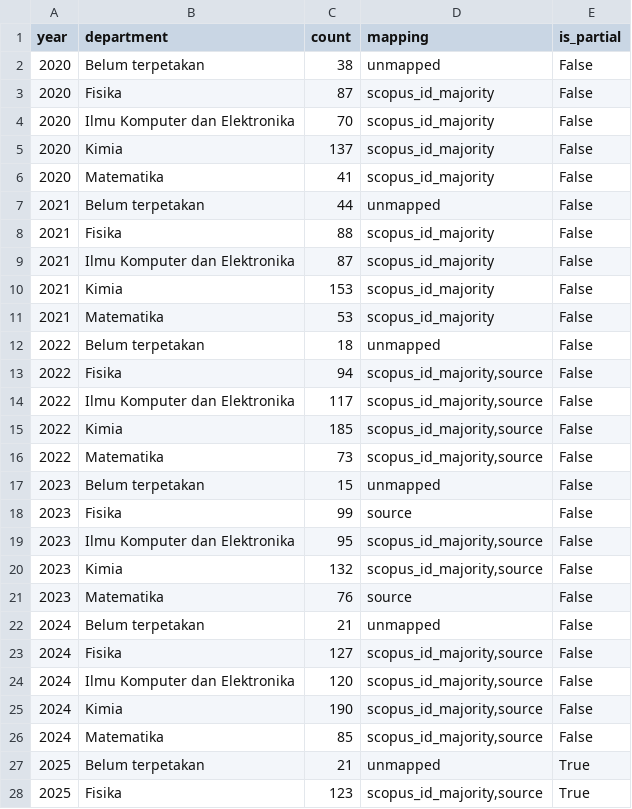
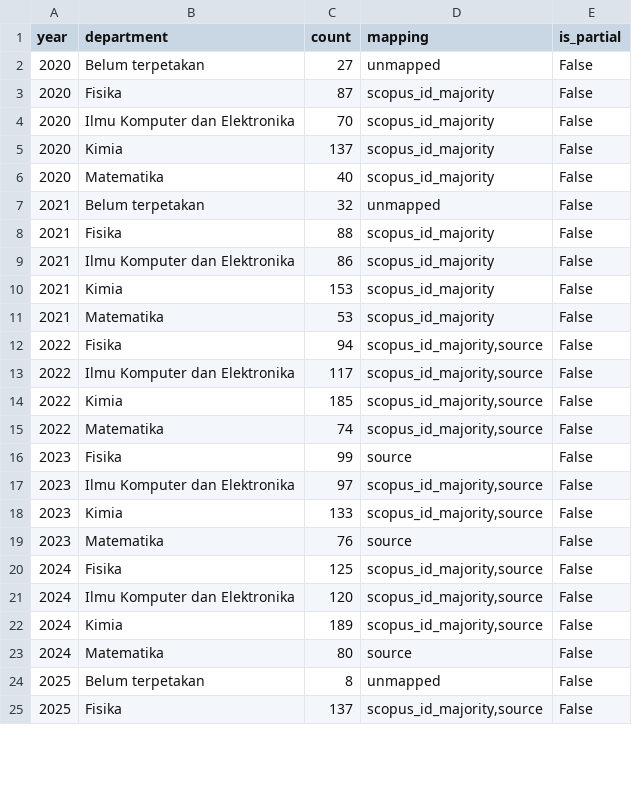
Before and after one commit to kristonova/laporan-dekan-2026, a CSV file: public/data/publications_by_year_dept.csv, drawn as a sheet; only a part is shown; the diff covers the shown part only.

```diff
--- a/public/data/publications_by_year_dept.csv
+++ b/public/data/publications_by_year_dept.csv
@@ -1,3 +1,3 @@
 year,department,count,mapping,is_partial
-2020,Belum terpetakan,38,unmapped,False
+2020,Belum terpetakan,27,unmapped,False
 2020,Fisika,87,scopus_id_majority,False
@@ -5,9 +5,8 @@ year,department,count,mapping,is_partial
 2020,Kimia,137,scopus_id_majority,False
-2020,Matematika,41,scopus_id_majority,False
-2021,Belum terpetakan,44,unmapped,False
+2020,Matematika,40,scopus_id_majority,False
+2021,Belum terpetakan,32,unmapped,False
 2021,Fisika,88,scopus_id_majority,False
-2021,Ilmu Komputer dan Elektronika,87,scopus_id_majority,False
+2021,Ilmu Komputer dan Elektronika,86,scopus_id_majority,False
 2021,Kimia,153,scopus_id_majority,False
 2021,Matematika,53,scopus_id_majority,False
-2022,Belum terpetakan,18,unmapped,False
 2022,Fisika,94,"scopus_id_majority,source",False
@@ -15,14 +14,12 @@ year,department,count,mapping,is_partial
 2022,Kimia,185,"scopus_id_majority,source",False
-2022,Matematika,73,"scopus_id_majority,source",False
-2023,Belum terpetakan,15,unmapped,False
+2022,Matematika,74,"scopus_id_majority,source",False
 2023,Fisika,99,source,False
-2023,Ilmu Komputer dan Elektronika,95,"scopus_id_majority,source",False
-2023,Kimia,132,"scopus_id_majority,source",False
+2023,Ilmu Komputer dan Elektronika,97,"scopus_id_majority,source",False
+2023,Kimia,133,"scopus_id_majority,source",False
 2023,Matematika,76,source,False
-2024,Belum terpetakan,21,unmapped,False
-2024,Fisika,127,"scopus_id_majority,source",False
+2024,Fisika,125,"scopus_id_majority,source",False
 2024,Ilmu Komputer dan Elektronika,120,"scopus_id_majority,source",False
-2024,Kimia,190,"scopus_id_majority,source",False
-2024,Matematika,85,"scopus_id_majority,source",False
-2025,Belum terpetakan,21,unmapped,True
-2025,Fisika,123,"scopus_id_majority,source",True
+2024,Kimia,189,"scopus_id_majority,source",False
+2024,Matematika,80,source,False
+2025,Belum terpetakan,8,unmapped,False
+2025,Fisika,137,"scopus_id_majority,source",False
```
Also changed, not shown: 5 added rows and 6 edited cells elsewhere in this file, public/data/collab_countries.csv, public/data/sdg_matrix.csv, 33 other files.
